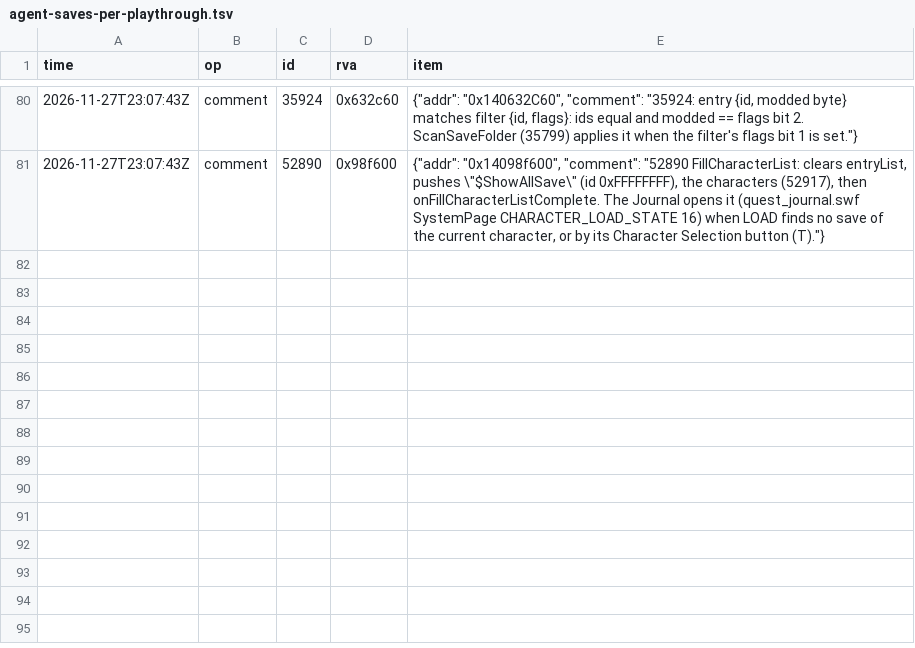
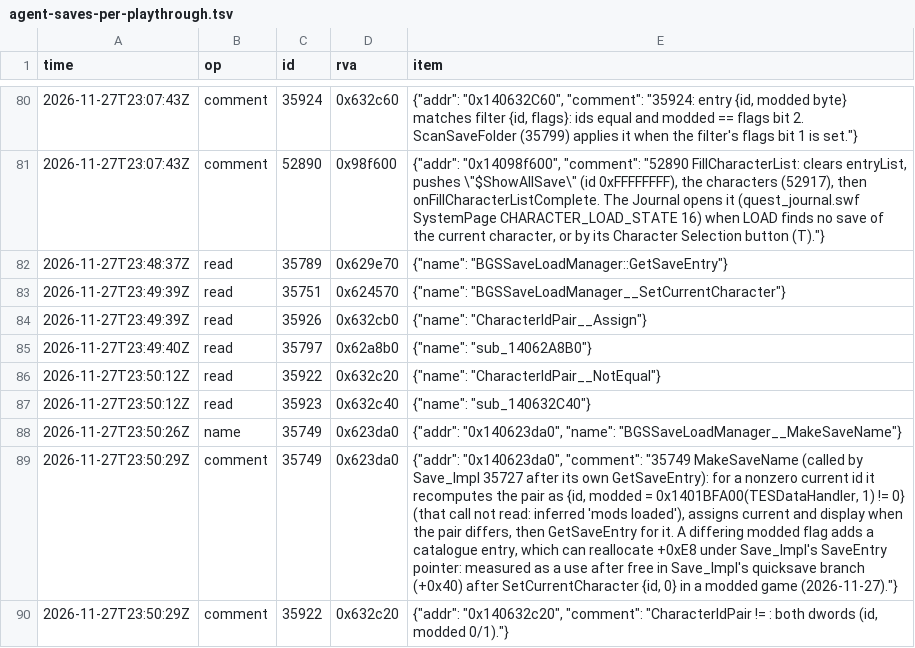
Before and after one commit to blockheads/SkyrimCoop, a TSV file: docs/re/journal/1.7.104/agent-saves-per-playthrough.tsv, drawn as a sheet; only a part is shown, gaps mark what is left out; the diff names each change by its address in the sheet, - before the commit and + after, or states it on an @@ line.

```diff
--- a/docs/re/journal/1.7.104/agent-saves-per-playthrough.tsv
+++ b/docs/re/journal/1.7.104/agent-saves-per-playthrough.tsv
+row 82: 2026-11-27T23:48:37Z | read | 35789 | 0x629e70 | {"name": "BGSSaveLoadManager::GetSaveEntry"}
+row 83: 2026-11-27T23:49:39Z | read | 35751 | 0x624570 | {"name": "BGSSaveLoadManager__SetCurrentCharacter"}
+row 84: 2026-11-27T23:49:39Z | read | 35926 | 0x632cb0 | {"name": "CharacterIdPair__Assign"}
+row 85: 2026-11-27T23:49:40Z | read | 35797 | 0x62a8b0 | {"name": "sub_14062A8B0"}
+row 86: 2026-11-27T23:50:12Z | read | 35922 | 0x632c20 | {"name": "CharacterIdPair__NotEqual"}
+row 87: 2026-11-27T23:50:12Z | read | 35923 | 0x632c40 | {"name": "sub_140632C40"}
+row 88: 2026-11-27T23:50:26Z | name | 35749 | 0x623da0 | {"addr": "0x140623da0", "name": "BGSSaveLoadManager__MakeSaveName"}
+row 89: 2026-11-27T23:50:29Z | comment | 35749 | 0x623da0 | {"addr": "0x140623da0", "comment": "35749 MakeSaveName (called by Save_Impl 35727 after its own GetSaveEntry): for a nonzero current id it recomputes the pair as {id, modded = 0x1401BFA00(TESDataHandler, 1) != 0} (that call not read: inferred 'mods loaded'), assigns current and display when the pair differs, then GetSaveEntry for it. A differing modded flag adds a catalogue entry, which can reallocate +0xE8 under Save_Impl's SaveEntry pointer: measured as a use after free in Save_Impl's quicksave branch (+0x40) after SetCurrentCharacter {id, 0} in a modded game (2026-11-27)."}
+row 90: 2026-11-27T23:50:29Z | comment | 35922 | 0x632c20 | {"addr": "0x140632c20", "comment": "CharacterIdPair != : both dwords (id, modded 0/1)."}
```
Also changed, not shown: 17 other files.
